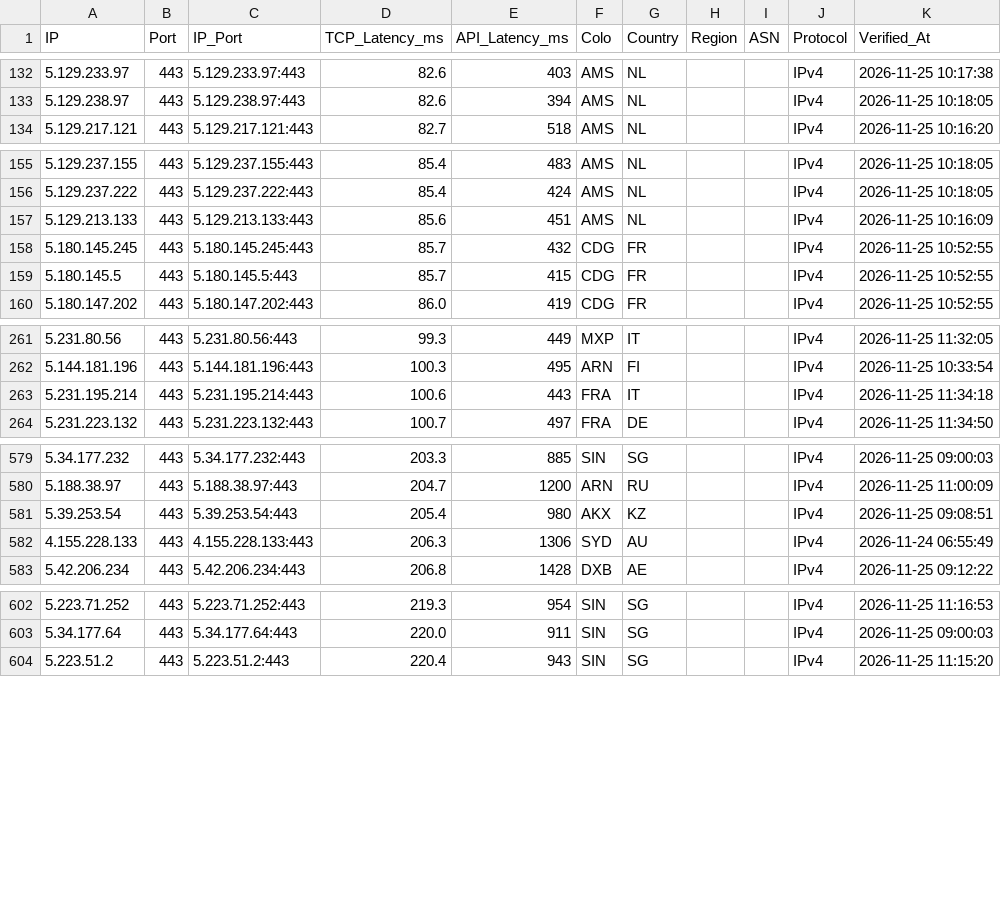
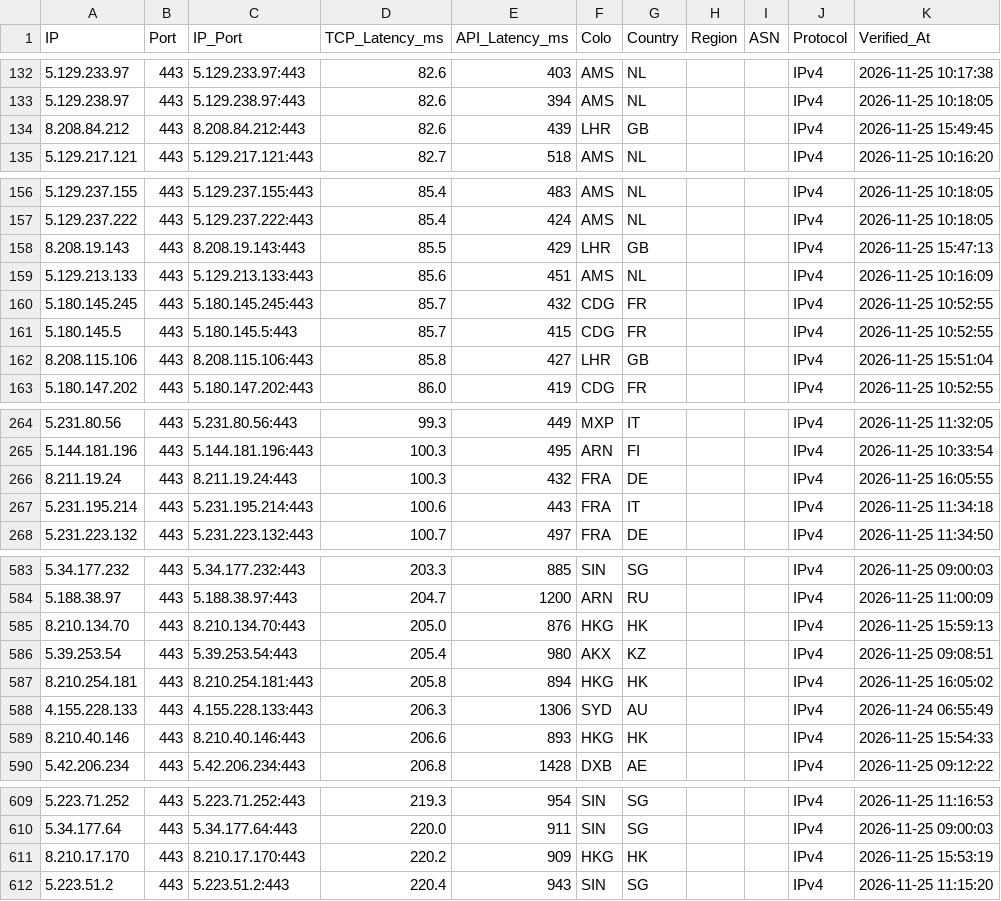
Before and after one commit to hjnzx01/ce-text-2, a CSV file: output/cf_verified.csv, drawn as a sheet; only a part is shown, gaps mark what is left out.

```diff
--- a/output/cf_verified.csv
+++ b/output/cf_verified.csv
@@ -133,2 +133,3 @@ IP,Port,IP_Port,TCP_Latency_ms,API_Latency_ms,Colo,Country,Region,ASN,Protocol,V
 5.129.238.97,443,5.129.238.97:443,82.6,394,AMS,NL,,,IPv4,2026-11-25 10:18:05
+8.208.84.212,443,8.208.84.212:443,82.6,439,LHR,GB,,,IPv4,2026-11-25 15:49:45
 5.129.217.121,443,5.129.217.121:443,82.7,518,AMS,NL,,,IPv4,2026-11-25 10:16:20
@@ -156,2 +157,3 @@ IP,Port,IP_Port,TCP_Latency_ms,API_Latency_ms,Colo,Country,Region,ASN,Protocol,V
 5.129.237.222,443,5.129.237.222:443,85.4,424,AMS,NL,,,IPv4,2026-11-25 10:18:05
+8.208.19.143,443,8.208.19.143:443,85.5,429,LHR,GB,,,IPv4,2026-11-25 15:47:13
 5.129.213.133,443,5.129.213.133:443,85.6,451,AMS,NL,,,IPv4,2026-11-25 10:16:09
@@ -159,2 +161,3 @@ IP,Port,IP_Port,TCP_Latency_ms,API_Latency_ms,Colo,Country,Region,ASN,Protocol,V
 5.180.145.5,443,5.180.145.5:443,85.7,415,CDG,FR,,,IPv4,2026-11-25 10:52:55
+8.208.115.106,443,8.208.115.106:443,85.8,427,LHR,GB,,,IPv4,2026-11-25 15:51:04
 5.180.147.202,443,5.180.147.202:443,86.0,419,CDG,FR,,,IPv4,2026-11-25 10:52:55
@@ -262,2 +265,3 @@ IP,Port,IP_Port,TCP_Latency_ms,API_Latency_ms,Colo,Country,Region,ASN,Protocol,V
 5.144.181.196,443,5.144.181.196:443,100.3,495,ARN,FI,,,IPv4,2026-11-25 10:33:54
+8.211.19.24,443,8.211.19.24:443,100.3,432,FRA,DE,,,IPv4,2026-11-25 16:05:55
 5.231.195.214,443,5.231.195.214:443,100.6,443,FRA,IT,,,IPv4,2026-11-25 11:34:18
@@ -580,4 +584,7 @@ IP,Port,IP_Port,TCP_Latency_ms,API_Latency_ms,Colo,Country,Region,ASN,Protocol,V
 5.188.38.97,443,5.188.38.97:443,204.7,1200,ARN,RU,,,IPv4,2026-11-25 11:00:09
+8.210.134.70,443,8.210.134.70:443,205.0,876,HKG,HK,,,IPv4,2026-11-25 15:59:13
 5.39.253.54,443,5.39.253.54:443,205.4,980,AKX,KZ,,,IPv4,2026-11-25 09:08:51
+8.210.254.181,443,8.210.254.181:443,205.8,894,HKG,HK,,,IPv4,2026-11-25 16:05:02
 4.155.228.133,443,4.155.228.133:443,206.3,1306,SYD,AU,,,IPv4,2026-11-24 06:55:49
+8.210.40.146,443,8.210.40.146:443,206.6,893,HKG,HK,,,IPv4,2026-11-25 15:54:33
 5.42.206.234,443,5.42.206.234:443,206.8,1428,DXB,AE,,,IPv4,2026-11-25 09:12:22
@@ -603,2 +610,3 @@ IP,Port,IP_Port,TCP_Latency_ms,API_Latency_ms,Colo,Country,Region,ASN,Protocol,V
 5.34.177.64,443,5.34.177.64:443,220.0,911,SIN,SG,,,IPv4,2026-11-25 09:00:03
+8.210.17.170,443,8.210.17.170:443,220.2,909,HKG,HK,,,IPv4,2026-11-25 15:53:19
 5.223.51.2,443,5.223.51.2:443,220.4,943,SIN,SG,,,IPv4,2026-11-25 11:15:20
```
Also changed, not shown: 3 other files.
